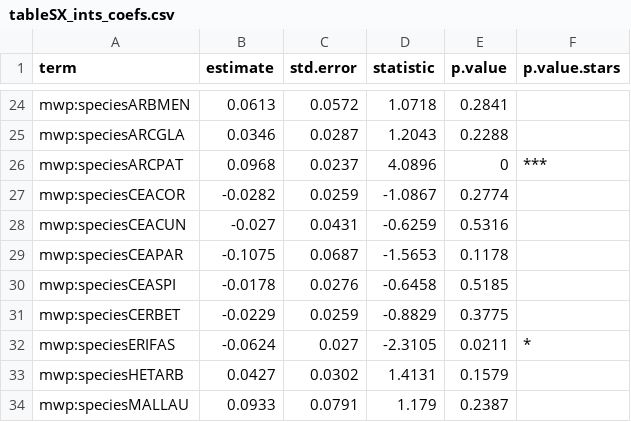
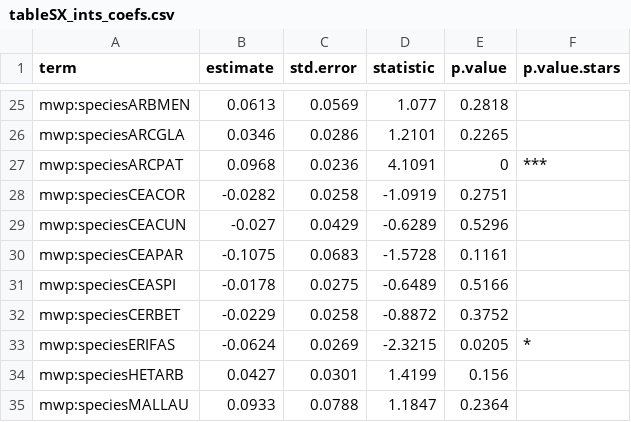
Before and after one commit to dackerly/PepperwoodLFM, a CSV file: results/figures/tableSX_ints_coefs.csv, drawn as a sheet; only a part is shown, gaps mark what is left out; addresses are those after the commit; the diff covers the shown part only; the diff names each change by its address in the sheet, - before the commit and + after, or states it on an @@ line.

```diff
--- a/results/figures/tableSX_ints_coefs.csv
+++ b/results/figures/tableSX_ints_coefs.csv
-C25 (std.error): 0.0572
+C25 (std.error): 0.0569
-D25 (statistic): 1.0718
+D25 (statistic): 1.077
-E25 (p.value): 0.2841
+E25 (p.value): 0.2818
-C26 (std.error): 0.0287
+C26 (std.error): 0.0286
-D26 (statistic): 1.2043
+D26 (statistic): 1.2101
-E26 (p.value): 0.2288
+E26 (p.value): 0.2265
-C27 (std.error): 0.0237
+C27 (std.error): 0.0236
-D27 (statistic): 4.0896
+D27 (statistic): 4.1091
-C28 (std.error): 0.0259
+C28 (std.error): 0.0258
-D28 (statistic): -1.0867
+D28 (statistic): -1.0919
-E28 (p.value): 0.2774
+E28 (p.value): 0.2751
-C29 (std.error): 0.0431
+C29 (std.error): 0.0429
-D29 (statistic): -0.6259
+D29 (statistic): -0.6289
-E29 (p.value): 0.5316
+E29 (p.value): 0.5296
-C30 (std.error): 0.0687
+C30 (std.error): 0.0683
-D30 (statistic): -1.5653
+D30 (statistic): -1.5728
-E30 (p.value): 0.1178
+E30 (p.value): 0.1161
-C31 (std.error): 0.0276
+C31 (std.error): 0.0275
-D31 (statistic): -0.6458
+D31 (statistic): -0.6489
-E31 (p.value): 0.5185
+E31 (p.value): 0.5166
-C32 (std.error): 0.0259
+C32 (std.error): 0.0258
-D32 (statistic): -0.8829
+D32 (statistic): -0.8872
-E32 (p.value): 0.3775
+E32 (p.value): 0.3752
-C33 (std.error): 0.027
+C33 (std.error): 0.0269
-D33 (statistic): -2.3105
+D33 (statistic): -2.3215
-E33 (p.value): 0.0211
+E33 (p.value): 0.0205
-C34 (std.error): 0.0302
+C34 (std.error): 0.0301
-D34 (statistic): 1.4131
+D34 (statistic): 1.4199
-E34 (p.value): 0.1579
+E34 (p.value): 0.156
-C35 (std.error): 0.0791
+C35 (std.error): 0.0788
-D35 (statistic): 1.179
+D35 (statistic): 1.1847
-E35 (p.value): 0.2387
+E35 (p.value): 0.2364
```
Also changed, not shown: 2 added rows and 86 edited cells elsewhere in this file, figures/letter_mapping.csv, results/figures/table1.csv, 16 other files.
